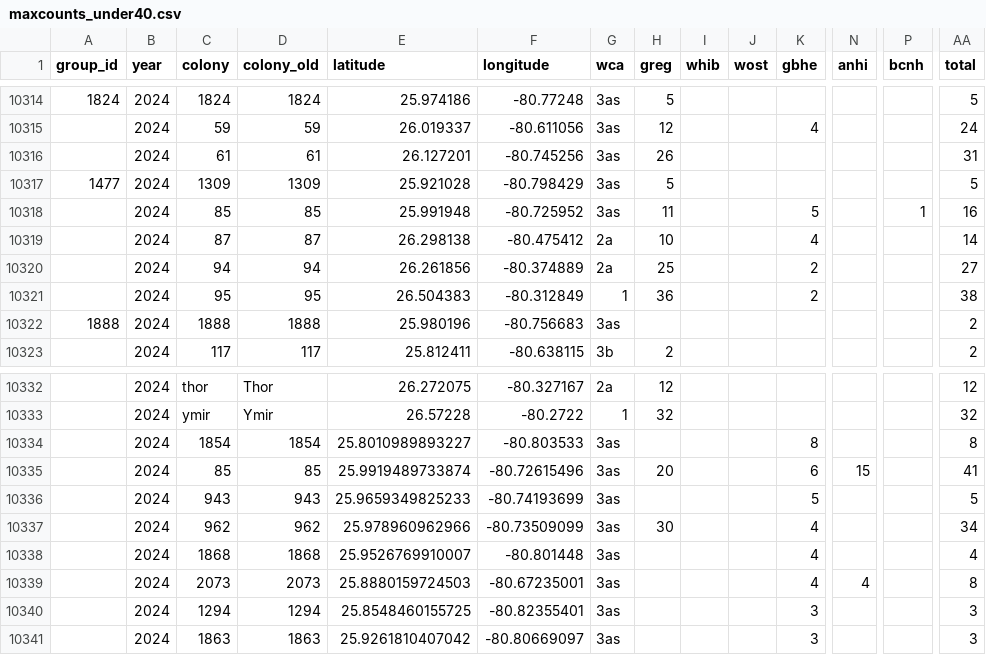
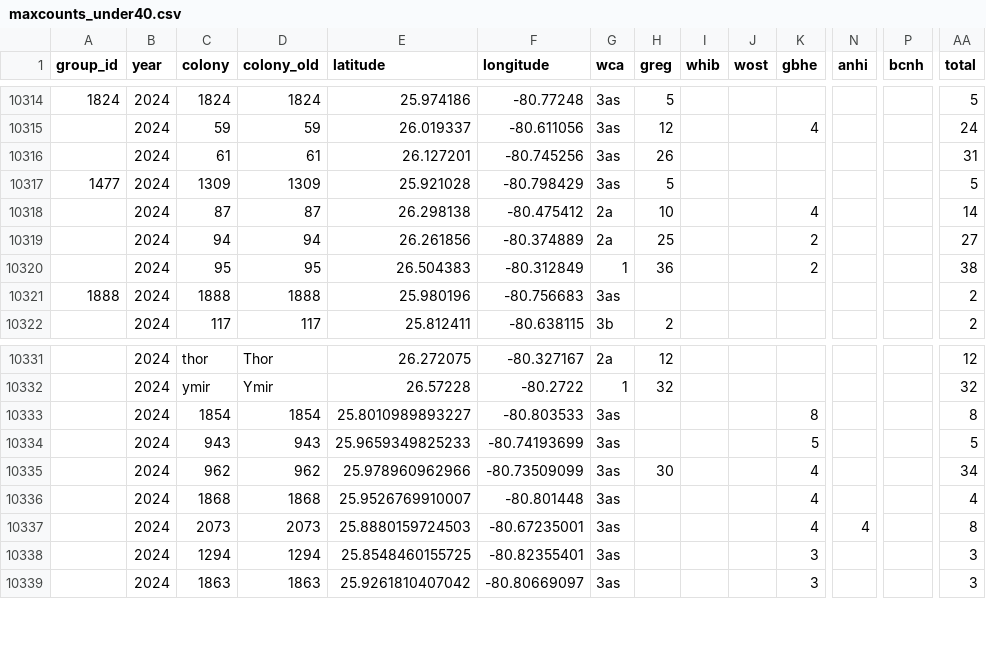
Before and after one commit to weecology/EvergladesWadingBird, a CSV file: Counts/maxcounts_under40.csv, drawn as a sheet; only a part is shown, gaps mark what is left out; rows hold the shown columns only; the diff names each change by its address in the sheet, - before the commit and + after, or states it on an @@ line.

```diff
--- a/Counts/maxcounts_under40.csv
+++ b/Counts/maxcounts_under40.csv
-row 10318:  | 2024 | 85 | 85 | 25.991948 | -80.725952 | 3as | 11 |  |  | 5 |  | 1 | 16
-row 10335:  | 2024 | 85 | 85 | 25.9919489733874 | -80.72615496 | 3as | 20 |  |  | 6 | 15 |  | 41
```
